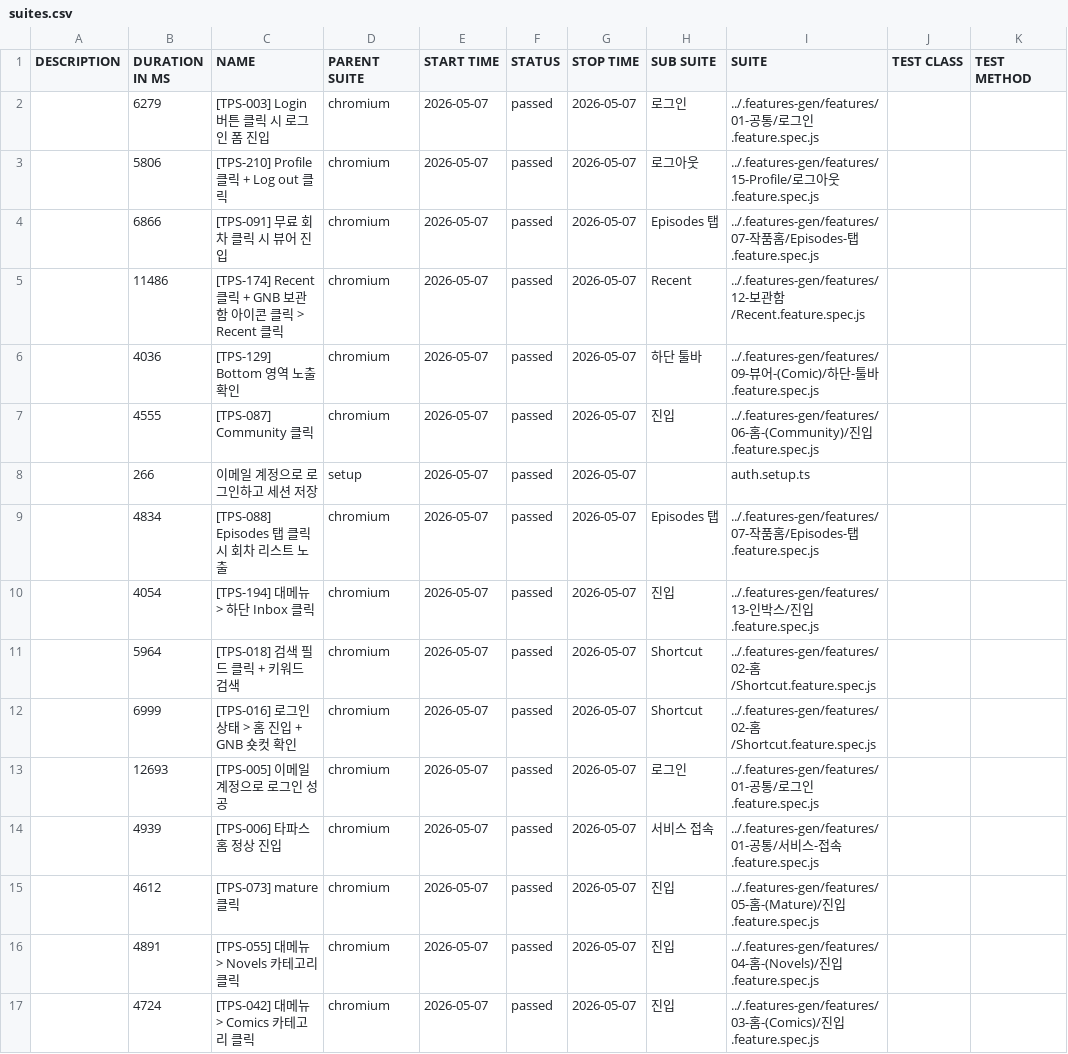
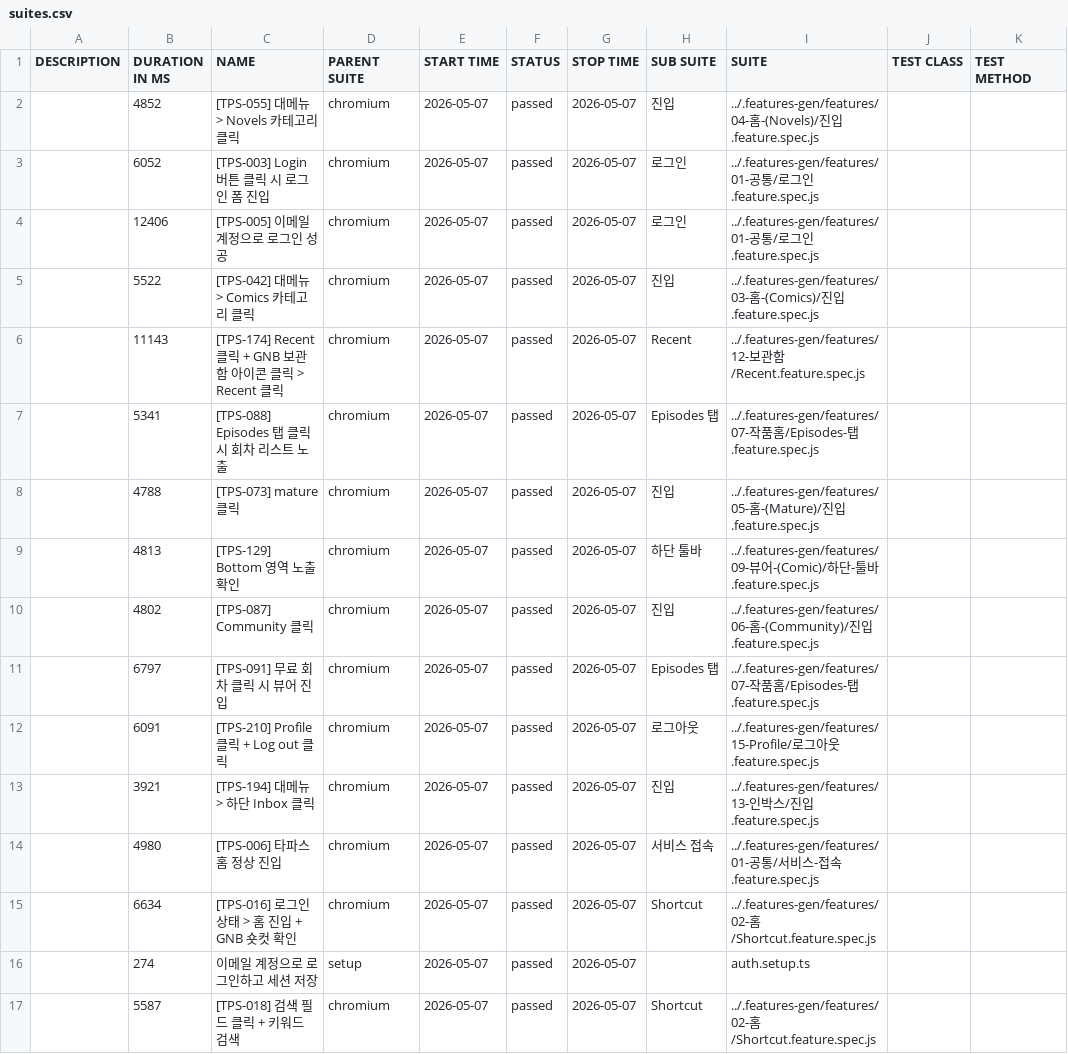
Before and after one commit to RheeSuho/tapas-qa, a CSV file: data/suites.csv, drawn as a sheet.

```diff
--- a/data/suites.csv
+++ b/data/suites.csv
@@ -1,17 +1,17 @@
 "DESCRIPTION","DURATION IN MS","NAME","PARENT SUITE","START TIME","STATUS","STOP TIME","SUB SUITE","SUITE","TEST CLASS","TEST METHOD"
-"","6279","[TPS-003] Login 버튼 클릭 시 로그인 폼 진입","chromium","2026-05-07","passed","2026-05-07","로그인","../.features-gen/features/01-공통/로그인.feature.spec.js","",""
-"","5806","[TPS-210] Profile 클릭 + Log out 클릭","chromium","2026-05-07","passed","2026-05-07","로그아웃","../.features-gen/features/15-Profile/로그아웃.feature.spec.js","",""
-"","6866","[TPS-091] 무료 회차 클릭 시 뷰어 진입","chromium","2026-05-07","passed","2026-05-07","Episodes 탭","../.features-gen/features/07-작품홈/Episodes-탭.feature.spec.js","",""
-"","11486","[TPS-174] Recent 클릭 + GNB 보관함 아이콘 클릭 > Recent 클릭","chromium","2026-05-07","passed","2026-05-07","Recent","../.features-gen/features/12-보관함/Recent.feature.spec.js","",""
-"","4036","[TPS-129] Bottom 영역 노출 확인","chromium","2026-05-07","passed","2026-05-07","하단 툴바","../.features-gen/features/09-뷰어-(Comic)/하단-툴바.feature.spec.js","",""
-"","4555","[TPS-087] Community 클릭","chromium","2026-05-07","passed","2026-05-07","진입","../.features-gen/features/06-홈-(Community)/진입.feature.spec.js","",""
-"","266","이메일 계정으로 로그인하고 세션 저장","setup","2026-05-07","passed","2026-05-07","","auth.setup.ts","",""
-"","4834","[TPS-088] Episodes 탭 클릭 시 회차 리스트 노출","chromium","2026-05-07","passed","2026-05-07","Episodes 탭","../.features-gen/features/07-작품홈/Episodes-탭.feature.spec.js","",""
-"","4054","[TPS-194] 대메뉴 > 하단 Inbox 클릭","chromium","2026-05-07","passed","2026-05-07","진입","../.features-gen/features/13-인박스/진입.feature.spec.js","",""
-"","5964","[TPS-018] 검색 필드 클릭 + 키워드 검색","chromium","2026-05-07","passed","2026-05-07","Shortcut","../.features-gen/features/02-홈/Shortcut.feature.spec.js","",""
-"","6999","[TPS-016] 로그인 상태 > 홈 진입 + GNB 숏컷 확인","chromium","2026-05-07","passed","2026-05-07","Shortcut","../.features-gen/features/02-홈/Shortcut.feature.spec.js","",""
-"","12693","[TPS-005] 이메일 계정으로 로그인 성공","chromium","2026-05-07","passed","2026-05-07","로그인","../.features-gen/features/01-공통/로그인.feature.spec.js","",""
-"","4939","[TPS-006] 타파스 홈 정상 진입","chromium","2026-05-07","passed","2026-05-07","서비스 접속","../.features-gen/features/01-공통/서비스-접속.feature.spec.js","",""
-"","4612","[TPS-073] mature 클릭","chromium","2026-05-07","passed","2026-05-07","진입","../.features-gen/features/05-홈-(Mature)/진입.feature.spec.js","",""
-"","4891","[TPS-055] 대메뉴 > Novels 카테고리 클릭","chromium","2026-05-07","passed","2026-05-07","진입","../.features-gen/features/04-홈-(Novels)/진입.feature.spec.js","",""
-"","4724","[TPS-042] 대메뉴 > Comics 카테고리 클릭","chromium","2026-05-07","passed","2026-05-07","진입","../.features-gen/features/03-홈-(Comics)/진입.feature.spec.js","",""
+"","4852","[TPS-055] 대메뉴 > Novels 카테고리 클릭","chromium","2026-05-07","passed","2026-05-07","진입","../.features-gen/features/04-홈-(Novels)/진입.feature.spec.js","",""
+"","6052","[TPS-003] Login 버튼 클릭 시 로그인 폼 진입","chromium","2026-05-07","passed","2026-05-07","로그인","../.features-gen/features/01-공통/로그인.feature.spec.js","",""
+"","12406","[TPS-005] 이메일 계정으로 로그인 성공","chromium","2026-05-07","passed","2026-05-07","로그인","../.features-gen/features/01-공통/로그인.feature.spec.js","",""
+"","5522","[TPS-042] 대메뉴 > Comics 카테고리 클릭","chromium","2026-05-07","passed","2026-05-07","진입","../.features-gen/features/03-홈-(Comics)/진입.feature.spec.js","",""
+"","11143","[TPS-174] Recent 클릭 + GNB 보관함 아이콘 클릭 > Recent 클릭","chromium","2026-05-07","passed","2026-05-07","Recent","../.features-gen/features/12-보관함/Recent.feature.spec.js","",""
+"","5341","[TPS-088] Episodes 탭 클릭 시 회차 리스트 노출","chromium","2026-05-07","passed","2026-05-07","Episodes 탭","../.features-gen/features/07-작품홈/Episodes-탭.feature.spec.js","",""
+"","4788","[TPS-073] mature 클릭","chromium","2026-05-07","passed","2026-05-07","진입","../.features-gen/features/05-홈-(Mature)/진입.feature.spec.js","",""
+"","4813","[TPS-129] Bottom 영역 노출 확인","chromium","2026-05-07","passed","2026-05-07","하단 툴바","../.features-gen/features/09-뷰어-(Comic)/하단-툴바.feature.spec.js","",""
+"","4802","[TPS-087] Community 클릭","chromium","2026-05-07","passed","2026-05-07","진입","../.features-gen/features/06-홈-(Community)/진입.feature.spec.js","",""
+"","6797","[TPS-091] 무료 회차 클릭 시 뷰어 진입","chromium","2026-05-07","passed","2026-05-07","Episodes 탭","../.features-gen/features/07-작품홈/Episodes-탭.feature.spec.js","",""
+"","6091","[TPS-210] Profile 클릭 + Log out 클릭","chromium","2026-05-07","passed","2026-05-07","로그아웃","../.features-gen/features/15-Profile/로그아웃.feature.spec.js","",""
+"","3921","[TPS-194] 대메뉴 > 하단 Inbox 클릭","chromium","2026-05-07","passed","2026-05-07","진입","../.features-gen/features/13-인박스/진입.feature.spec.js","",""
+"","4980","[TPS-006] 타파스 홈 정상 진입","chromium","2026-05-07","passed","2026-05-07","서비스 접속","../.features-gen/features/01-공통/서비스-접속.feature.spec.js","",""
+"","6634","[TPS-016] 로그인 상태 > 홈 진입 + GNB 숏컷 확인","chromium","2026-05-07","passed","2026-05-07","Shortcut","../.features-gen/features/02-홈/Shortcut.feature.spec.js","",""
+"","274","이메일 계정으로 로그인하고 세션 저장","setup","2026-05-07","passed","2026-05-07","","auth.setup.ts","",""
+"","5587","[TPS-018] 검색 필드 클릭 + 키워드 검색","chromium","2026-05-07","passed","2026-05-07","Shortcut","../.features-gen/features/02-홈/Shortcut.feature.spec.js","",""
```
Also changed, not shown: 53 other files.
